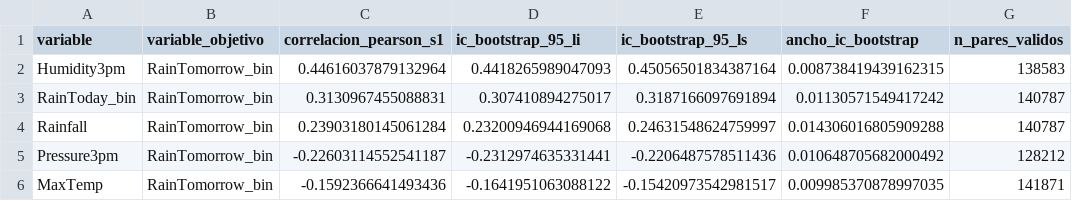
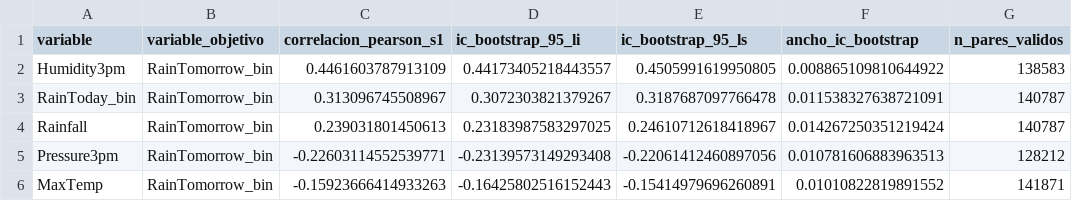
Before and after one commit to edocontreras/mcdia501-estadistica-computacional-g6, a CSV file: semana2/docs/tables/04_bootstrap_correlaciones.csv, drawn as a sheet; only a part is shown; the diff names each change by its address in the sheet, - before the commit and + after, or states it on an @@ line.

```diff
--- a/semana2/docs/tables/04_bootstrap_correlaciones.csv
+++ b/semana2/docs/tables/04_bootstrap_correlaciones.csv
-C2 (correlacion_pearson_s1): 0.44616037879132964
+C2 (correlacion_pearson_s1): 0.4461603787913109
-D2 (ic_bootstrap_95_li): 0.4418265989047093
+D2 (ic_bootstrap_95_li): 0.44173405218443557
-E2 (ic_bootstrap_95_ls): 0.45056501834387164
+E2 (ic_bootstrap_95_ls): 0.4505991619950805
-F2 (ancho_ic_bootstrap): 0.008738419439162315
+F2 (ancho_ic_bootstrap): 0.008865109810644922
-C3 (correlacion_pearson_s1): 0.3130967455088831
+C3 (correlacion_pearson_s1): 0.313096745508967
-D3 (ic_bootstrap_95_li): 0.307410894275017
+D3 (ic_bootstrap_95_li): 0.3072303821379267
-E3 (ic_bootstrap_95_ls): 0.3187166097691894
+E3 (ic_bootstrap_95_ls): 0.3187687097766478
-F3 (ancho_ic_bootstrap): 0.01130571549417242
+F3 (ancho_ic_bootstrap): 0.011538327638721091
-C4 (correlacion_pearson_s1): 0.23903180145061284
+C4 (correlacion_pearson_s1): 0.239031801450613
-D4 (ic_bootstrap_95_li): 0.23200946944169068
+D4 (ic_bootstrap_95_li): 0.23183987583297025
-E4 (ic_bootstrap_95_ls): 0.24631548624759997
+E4 (ic_bootstrap_95_ls): 0.24610712618418967
-F4 (ancho_ic_bootstrap): 0.014306016805909288
+F4 (ancho_ic_bootstrap): 0.014267250351219424
-C5 (correlacion_pearson_s1): -0.22603114552541187
+C5 (correlacion_pearson_s1): -0.22603114552539771
-D5 (ic_bootstrap_95_li): -0.2312974635331441
+D5 (ic_bootstrap_95_li): -0.23139573149293408
-E5 (ic_bootstrap_95_ls): -0.2206487578511436
+E5 (ic_bootstrap_95_ls): -0.22061412460897056
-F5 (ancho_ic_bootstrap): 0.010648705682000492
+F5 (ancho_ic_bootstrap): 0.010781606883963513
-C6 (correlacion_pearson_s1): -0.1592366641493436
+C6 (correlacion_pearson_s1): -0.15923666414933263
-D6 (ic_bootstrap_95_li): -0.1641951063088122
+D6 (ic_bootstrap_95_li): -0.16425802516152443
-E6 (ic_bootstrap_95_ls): -0.15420973542981517
+E6 (ic_bootstrap_95_ls): -0.15414979696260891
-F6 (ancho_ic_bootstrap): 0.009985370878997035
+F6 (ancho_ic_bootstrap): 0.01010822819891552
```
Also changed, not shown: semana2/docs/inventario_outputs_sumativa2.csv, semana2/docs/tables/04b_diagnostico_estabilidad_correlaciones.csv, 8 other files.
